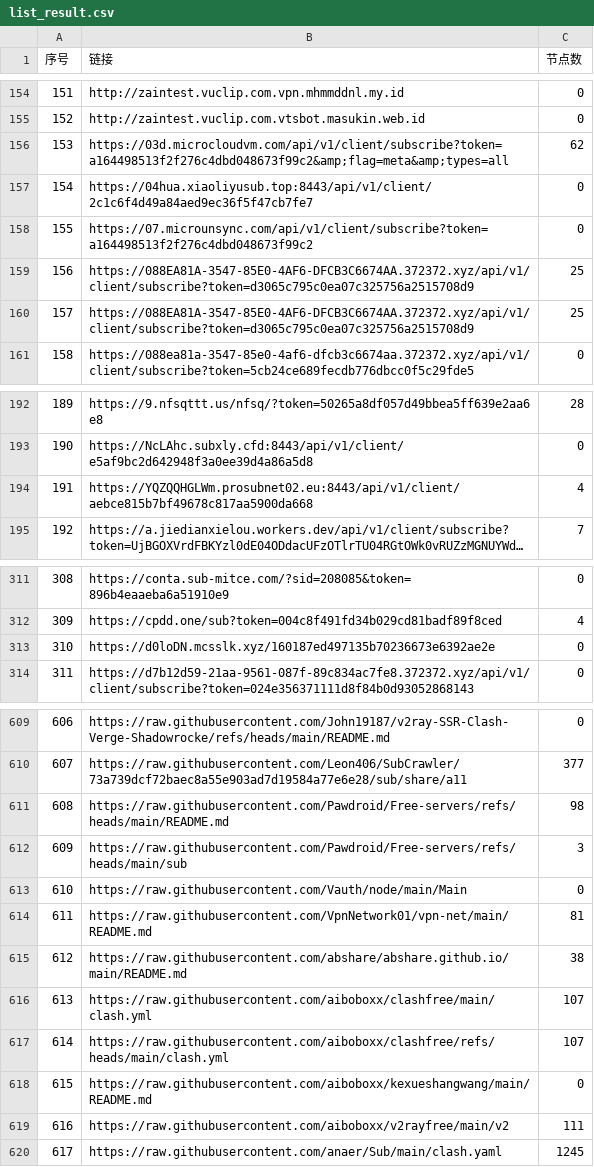
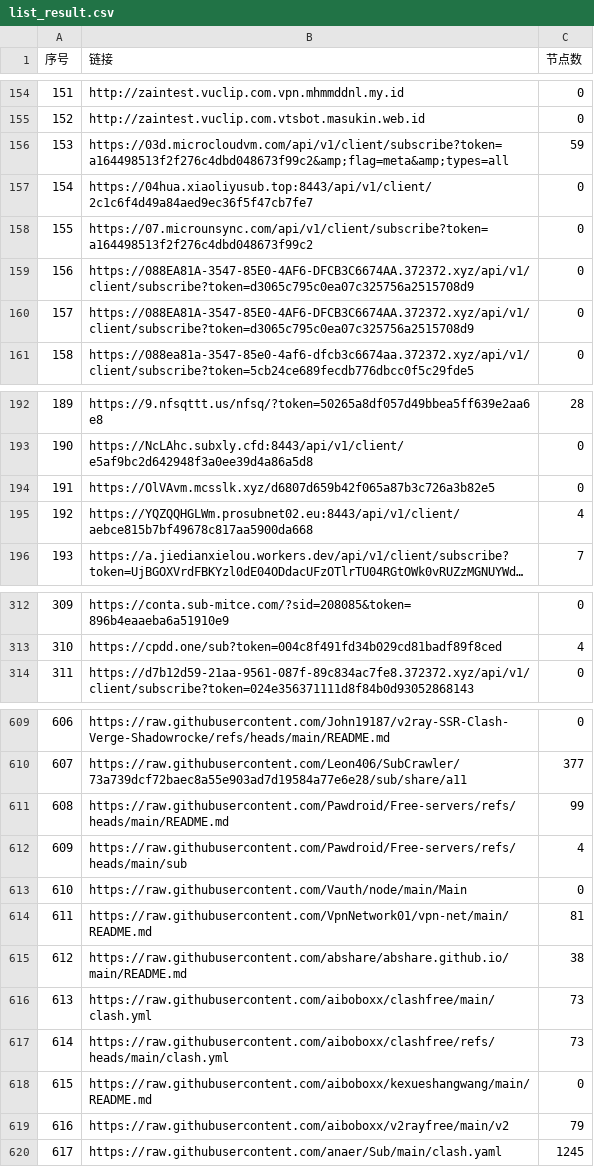
Before and after one commit to 3878590578/NoMoreWalls, a CSV file: list_result.csv, drawn as a sheet; only a part is shown, gaps mark what is left out; long unchanged cells end in …; removed rows and columns are numbered as before the commit, all else as after; the diff covers the shown part only; the diff names each change by its address in the sheet, - before the commit and + after, or states it on an @@ line.

```diff
--- a/list_result.csv
+++ b/list_result.csv
-C156 (节点数): 62
+C156 (节点数): 59
-C159:C160 (节点数): 25
+C159:C160 (节点数): 0
+row 194: 191 | https://OlVAvm.mcsslk.xyz/d6807d659b42f065a87b3c726a3b82e5 | 0
@@ column A (序号) renumbered between rows 195 and 955 @@
-row 313: 310 | https://d0loDN.mcsslk.xyz/160187ed497135b70236673e6392ae2e | 0
-C611 (节点数): 98
+C611 (节点数): 99
-C612 (节点数): 3
+C612 (节点数): 4
-C616:C617 (节点数): 107
+C616:C617 (节点数): 73
-C619 (节点数): 111
+C619 (节点数): 79
```
Also changed, not shown: 1 added row, 1 removed row and 19 edited cells elsewhere in this file, 45 other files.
